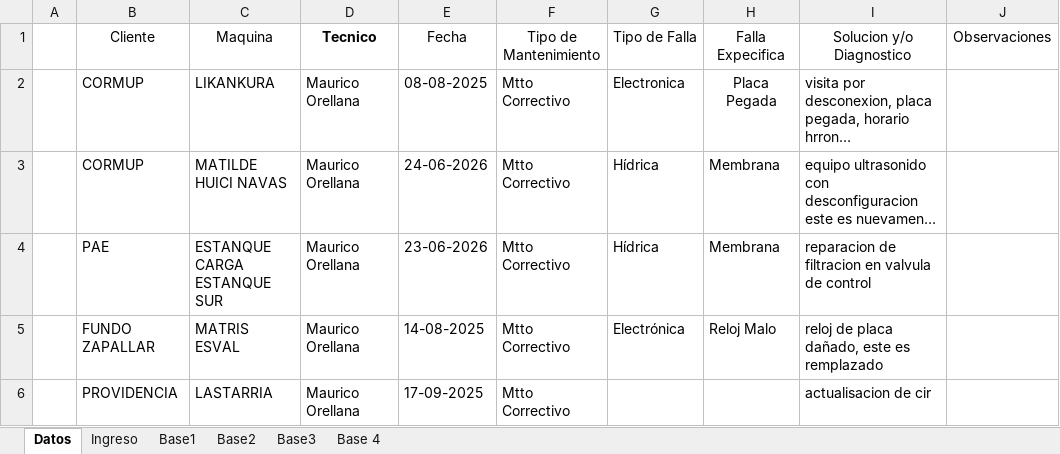
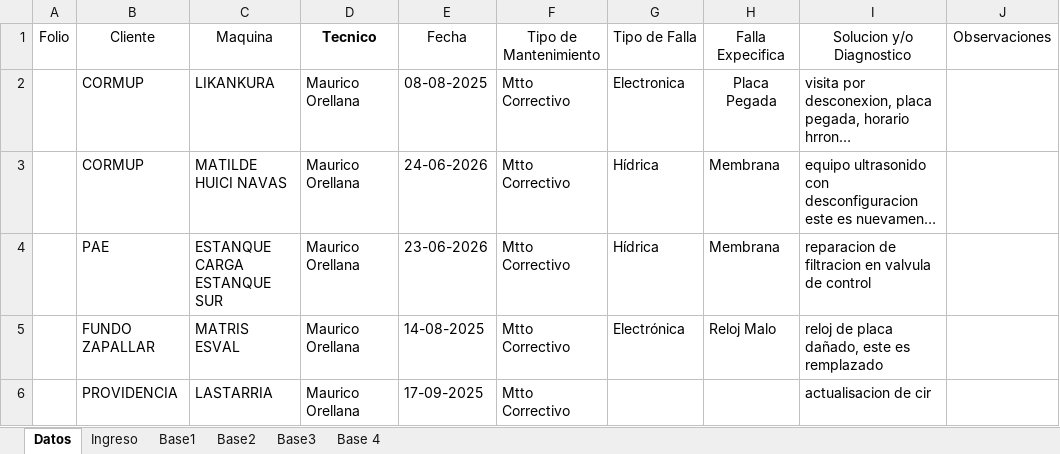
Before and after one commit to anibaloperacionesWes/wes-scripts, an Excel workbook: mantenimiento_wes/maestro/analisis_falla_google.xlsx, sheet Datos, drawn as a sheet; only a part is shown; long unchanged cells end in …; values as stored, in another font and other column widths than the file's, no borders; charts and pictures and conditional formats not drawn; the diff names each change by its address in the sheet, - before the commit and + after, or states it on an @@ line.

```diff
--- a/mantenimiento_wes/maestro/analisis_falla_google.xlsx (sheet Datos)
+++ b/mantenimiento_wes/maestro/analisis_falla_google.xlsx (sheet Datos)
-A1: (empty)
+A1: Folio
```
Also changed, not shown: sheet Base1, formulas that keep their value, mantenimiento_wes/FORMULARIO_MANTENCION_WES_DIGITAL.xlsx, 5 other files.
